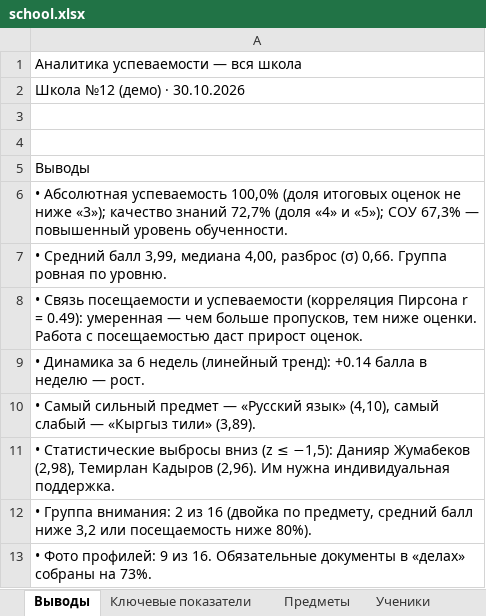
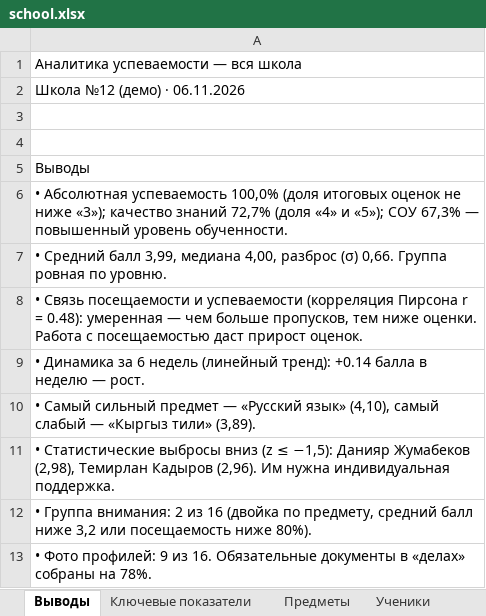
Before and after one commit to Abdusamat2008/-sabak-plus, an Excel workbook: dl/school.xlsx, sheet Выводы, drawn as a sheet; values as stored, in another font and other column widths than the file's, no borders; the diff names each change by its address in the sheet, - before the commit and + after, or states it on an @@ line.

```diff
--- a/dl/school.xlsx (sheet Выводы)
+++ b/dl/school.xlsx (sheet Выводы)
-A2: Школа №12 (демо) · 30.10.2026
+A2: Школа №12 (демо) · 06.11.2026
-A8: …r = 0.49): умеренная —…
+A8: …r = 0.48): умеренная —…
-A13: …собраны на 73%.
+A13: …собраны на 78%.
```
Also changed, not shown: sheet Ученики, sheet Ключевые показатели, dl/teachers.xlsx, 6 other files.
